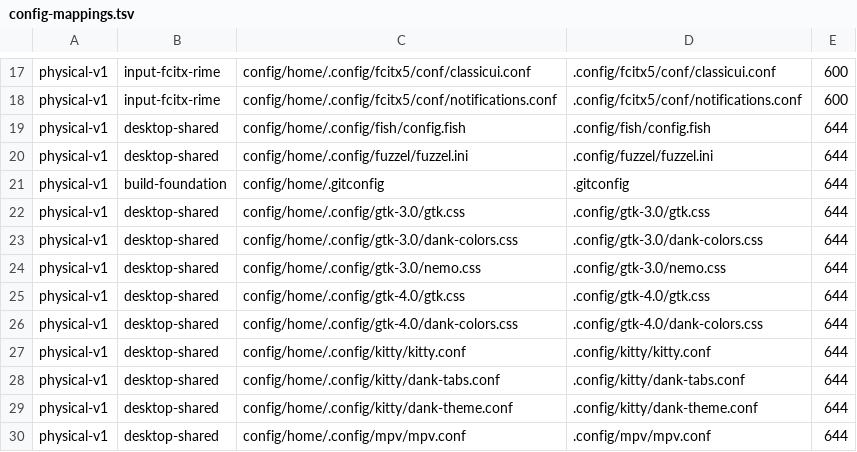
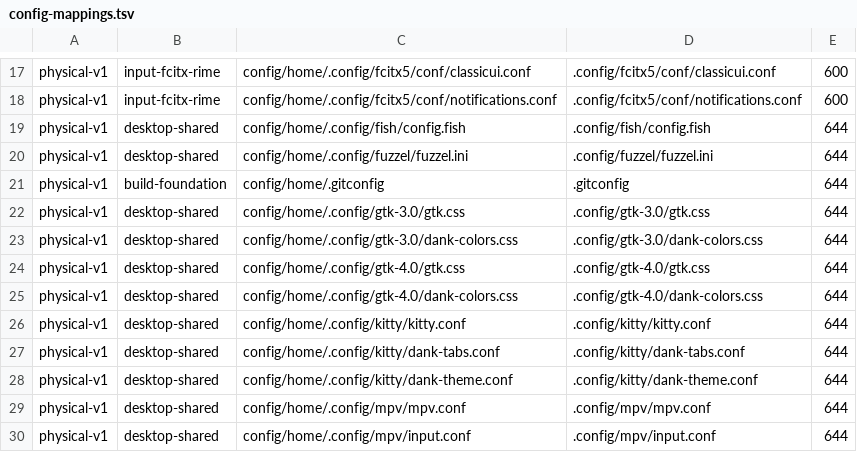
Before and after one commit to tjz123psh/arch-dms, a TSV file: manifests/config-mappings.tsv, drawn as a sheet; only a part is shown, gaps mark what is left out; the shorter side is filled out with more unchanged rows.

Commit message:
fix: drop the .grok bookmark and open Nautilus on Super+E
- remove file:///home/pang/.grok from the GTK bookmarks
- bind Mod+E to nautilus in both Niri keybind files
- remove the unused Nemo GTK stylesheet and its import
- mapping count drops to 257; deploy and niri validate pass

```diff
--- a/manifests/config-mappings.tsv
+++ b/manifests/config-mappings.tsv
@@ -23,3 +23,2 @@ physical-v1	desktop-shared	config/home/.config/gtk-3.0/gtk.css	.config/gtk-3.0/g
 physical-v1	desktop-shared	config/home/.config/gtk-3.0/dank-colors.css	.config/gtk-3.0/dank-colors.css	644
-physical-v1	desktop-shared	config/home/.config/gtk-3.0/nemo.css	.config/gtk-3.0/nemo.css	644
 physical-v1	desktop-shared	config/home/.config/gtk-4.0/gtk.css	.config/gtk-4.0/gtk.css	644
```
Also changed, not shown: 5 other files.
